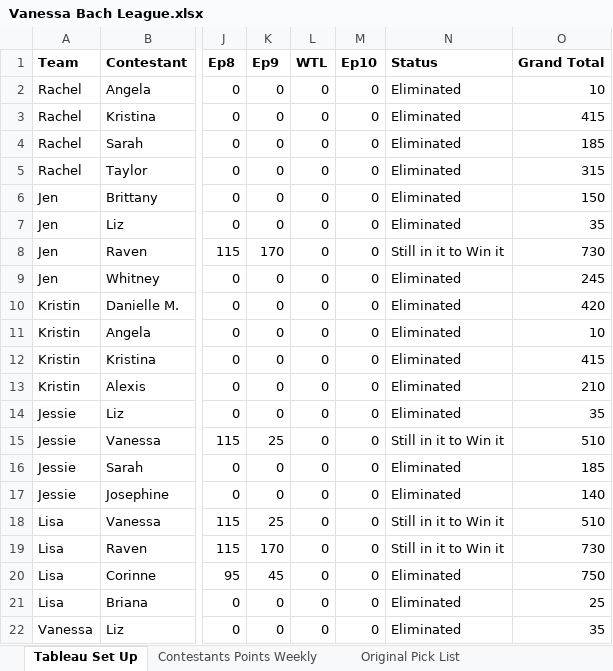
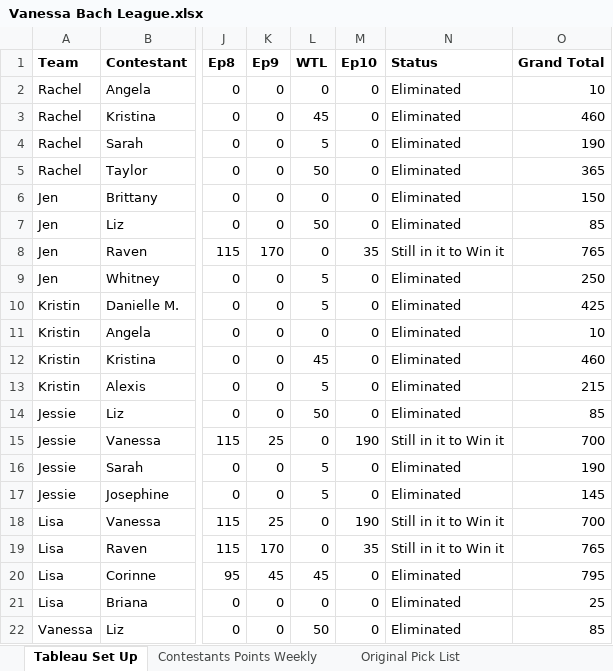
Before and after one commit to Changman126/Whaleshit-Fantasy-Football, an Excel workbook: Vanessa Bach League.xlsx, sheet Tableau Set Up, drawn as a sheet; only a part is shown, gaps mark what is left out; values as stored, in another font and other column widths than the file's, no borders; the diff covers the shown part only; the diff names each change by its address in the sheet, - before the commit and + after, or states it on an @@ line.

```diff
--- a/Vanessa Bach League.xlsx (sheet Tableau Set Up)
+++ b/Vanessa Bach League.xlsx (sheet Tableau Set Up)
-L3 (WTL): 0
+L3 (WTL): 45
-O3 (Grand Total): 415
+O3 (Grand Total): 460
-L4 (WTL): 0
+L4 (WTL): 5
-O4 (Grand Total): 185
+O4 (Grand Total): 190
-L5 (WTL): 0
+L5 (WTL): 50
-O5 (Grand Total): 315
+O5 (Grand Total): 365
-L7 (WTL): 0
+L7 (WTL): 50
-O7 (Grand Total): 35
+O7 (Grand Total): 85
-M8 (Ep10): 0
+M8 (Ep10): 35
-O8 (Grand Total): 730
+O8 (Grand Total): 765
-L9:L10 (WTL): 0
+L9:L10 (WTL): 5
-O9 (Grand Total): 245
+O9 (Grand Total): 250
-O10 (Grand Total): 420
+O10 (Grand Total): 425
-L12 (WTL): 0
+L12 (WTL): 45
-O12 (Grand Total): 415
+O12 (Grand Total): 460
-L13 (WTL): 0
+L13 (WTL): 5
-O13 (Grand Total): 210
+O13 (Grand Total): 215
-L14 (WTL): 0
+L14 (WTL): 50
-O14 (Grand Total): 35
+O14 (Grand Total): 85
-M15 (Ep10): 0
+M15 (Ep10): 190
-O15 (Grand Total): 510
+O15 (Grand Total): 700
-L16:L17 (WTL): 0
+L16:L17 (WTL): 5
-O16 (Grand Total): 185
+O16 (Grand Total): 190
-O17 (Grand Total): 140
+O17 (Grand Total): 145
-M18 (Ep10): 0
+M18 (Ep10): 190
-O18 (Grand Total): 510
+O18 (Grand Total): 700
-M19 (Ep10): 0
+M19 (Ep10): 35
-O19 (Grand Total): 730
+O19 (Grand Total): 765
-L20 (WTL): 0
+L20 (WTL): 45
-O20 (Grand Total): 750
+O20 (Grand Total): 795
-L22 (WTL): 0
+L22 (WTL): 50
-O22 (Grand Total): 35
+O22 (Grand Total): 85
```
Also changed, not shown: 70 edited cells elsewhere in this sheet, sheet Contestants Points Weekly, Bachelor Fantasy 2017.xlsx, 2 other files.
